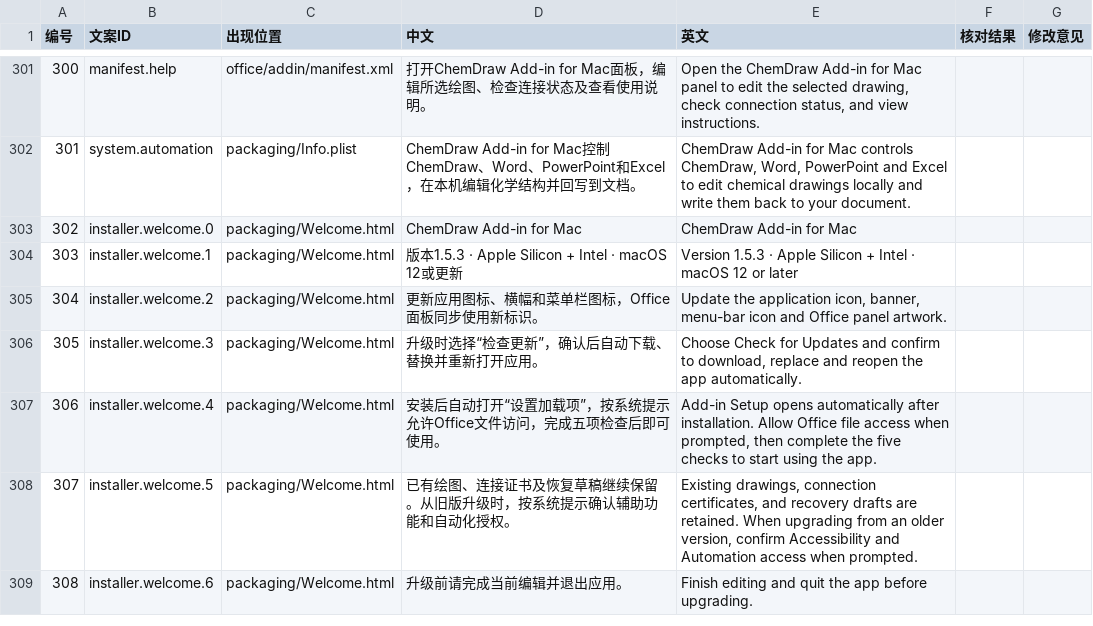
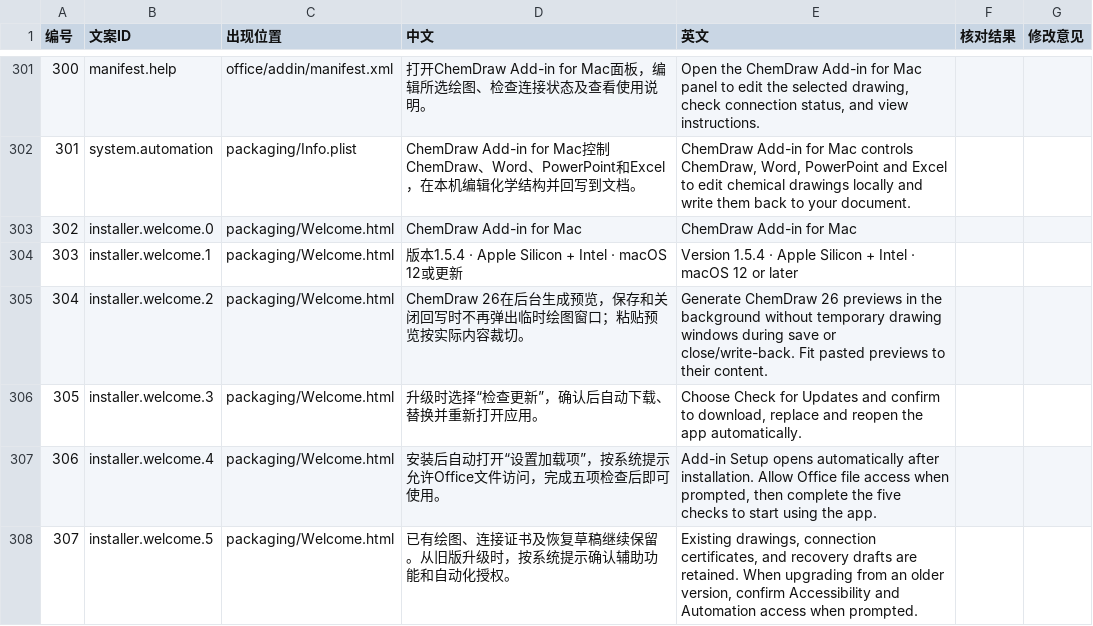
Before and after one commit to BoeingART/chemdraw-add-in-for-mac, a TSV file: docs/ui-strings.tsv, drawn as a sheet; only a part is shown, gaps mark what is left out; the shorter side is filled out with more unchanged rows; the diff names each change by its address in the sheet, - before the commit and + after, or states it on an @@ line.

Commit message:
Release v1.5.4 with content-sized windowless previews

```diff
--- a/docs/ui-strings.tsv
+++ b/docs/ui-strings.tsv
-D304 (中文): 版本1.5.3 · Apple Silicon + Intel · macOS 12或更新
+D304 (中文): 版本1.5.4 · Apple Silicon + Intel · macOS 12或更新
-E304 (英文): Version 1.5.3 · Apple…
+E304 (英文): Version 1.5.4 · Apple…
-D305 (中文): 更新应用图标、横幅和菜单栏图标，Office面板同步使用新标识。
+D305 (中文): ChemDraw 26在后台生成预览，保存和关闭回写时不再弹出临时绘图窗口；粘贴预览按实际内容裁切。
-E305 (英文): Update the application icon, banner, menu-bar icon and Office panel artwork.
+E305 (英文): Generate ChemDraw 26 previews in the background without temporary drawing windows during save or close/write-back. Fit pasted previews to their content.
```
Also changed, not shown: 15 other files.
